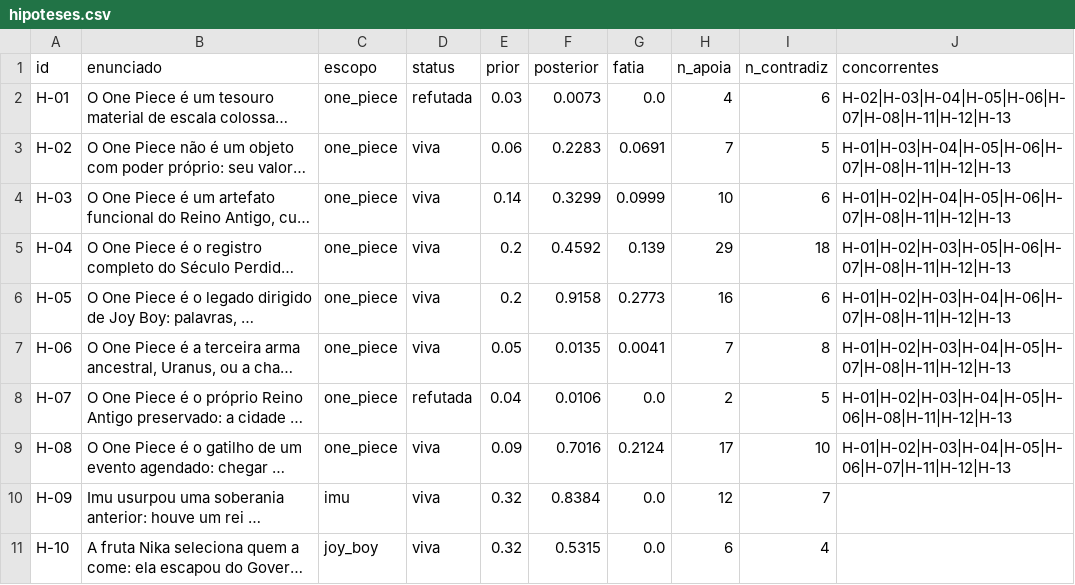
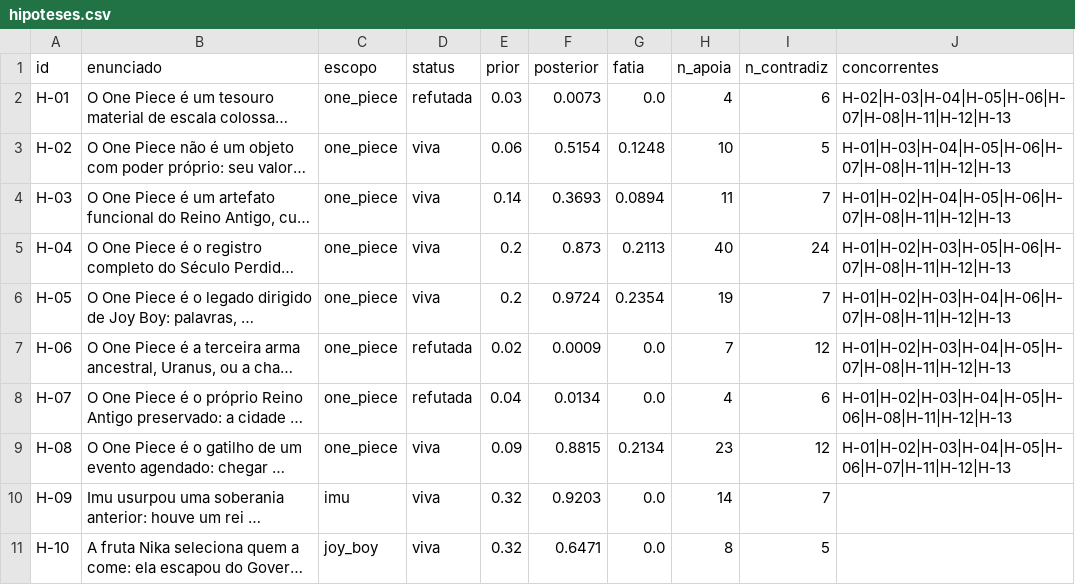
Before and after one commit to pedropasinn/seculo-perdido, a CSV file: web/dados/hipoteses.csv, drawn as a sheet; only a part is shown; long unchanged cells end in …; the diff covers the shown part only; the diff names each change by its address in the sheet, - before the commit and + after, or states it on an @@ line.

```diff
--- a/web/dados/hipoteses.csv
+++ b/web/dados/hipoteses.csv
-F3 (posterior): 0.2283
+F3 (posterior): 0.5154
-G3 (fatia): 0.0691
+G3 (fatia): 0.1248
-H3 (n_apoia): 7
+H3 (n_apoia): 10
-F4 (posterior): 0.3299
+F4 (posterior): 0.3693
-G4 (fatia): 0.0999
+G4 (fatia): 0.0894
-H4 (n_apoia): 10
+H4 (n_apoia): 11
-I4 (n_contradiz): 6
+I4 (n_contradiz): 7
-F5 (posterior): 0.4592
+F5 (posterior): 0.873
-G5 (fatia): 0.139
+G5 (fatia): 0.2113
-H5 (n_apoia): 29
+H5 (n_apoia): 40
-I5 (n_contradiz): 18
+I5 (n_contradiz): 24
-F6 (posterior): 0.9158
+F6 (posterior): 0.9724
-G6 (fatia): 0.2773
+G6 (fatia): 0.2354
-H6 (n_apoia): 16
+H6 (n_apoia): 19
-I6 (n_contradiz): 6
+I6 (n_contradiz): 7
-D7 (status): viva
+D7 (status): refutada
-E7 (prior): 0.05
+E7 (prior): 0.02
-F7 (posterior): 0.0135
+F7 (posterior): 0.0009
-G7 (fatia): 0.0041
+G7 (fatia): 0.0
-I7 (n_contradiz): 8
+I7 (n_contradiz): 12
-F8 (posterior): 0.0106
+F8 (posterior): 0.0134
-H8 (n_apoia): 2
+H8 (n_apoia): 4
-I8 (n_contradiz): 5
+I8 (n_contradiz): 6
-F9 (posterior): 0.7016
+F9 (posterior): 0.8815
-G9 (fatia): 0.2124
+G9 (fatia): 0.2134
-H9 (n_apoia): 17
+H9 (n_apoia): 23
-I9 (n_contradiz): 10
+I9 (n_contradiz): 12
-F10 (posterior): 0.8384
+F10 (posterior): 0.9203
-H10 (n_apoia): 12
+H10 (n_apoia): 14
-F11 (posterior): 0.5315
+F11 (posterior): 0.6471
-H11 (n_apoia): 6
+H11 (n_apoia): 8
-I11 (n_contradiz): 4
+I11 (n_contradiz): 5
```
Also changed, not shown: 13 edited cells elsewhere in this file, web/dados/evidencias.csv, 34 other files.
